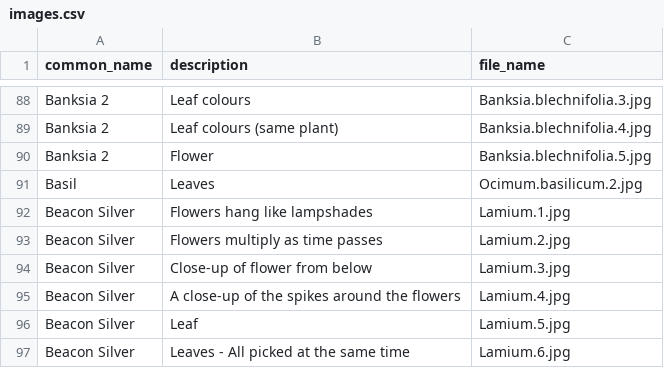
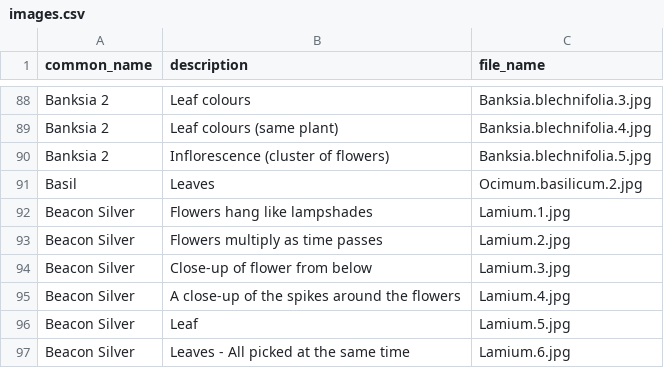
Before and after one commit to ronsavage/WWW-Garden-Design, a CSV file: data/images.csv, drawn as a sheet; only a part is shown, gaps mark what is left out.

Commit message:
Add pix for Banksia flower

```diff
--- a/data/images.csv
+++ b/data/images.csv
@@ -89,3 +89,3 @@
 "Banksia 2","Leaf colours (same plant)","Banksia.blechnifolia.4.jpg"
-"Banksia 2","Flower","Banksia.blechnifolia.5.jpg"
+"Banksia 2","Inflorescence (cluster of flowers)","Banksia.blechnifolia.5.jpg"
 "Basil","Leaves","Ocimum.basilicum.2.jpg"
```
